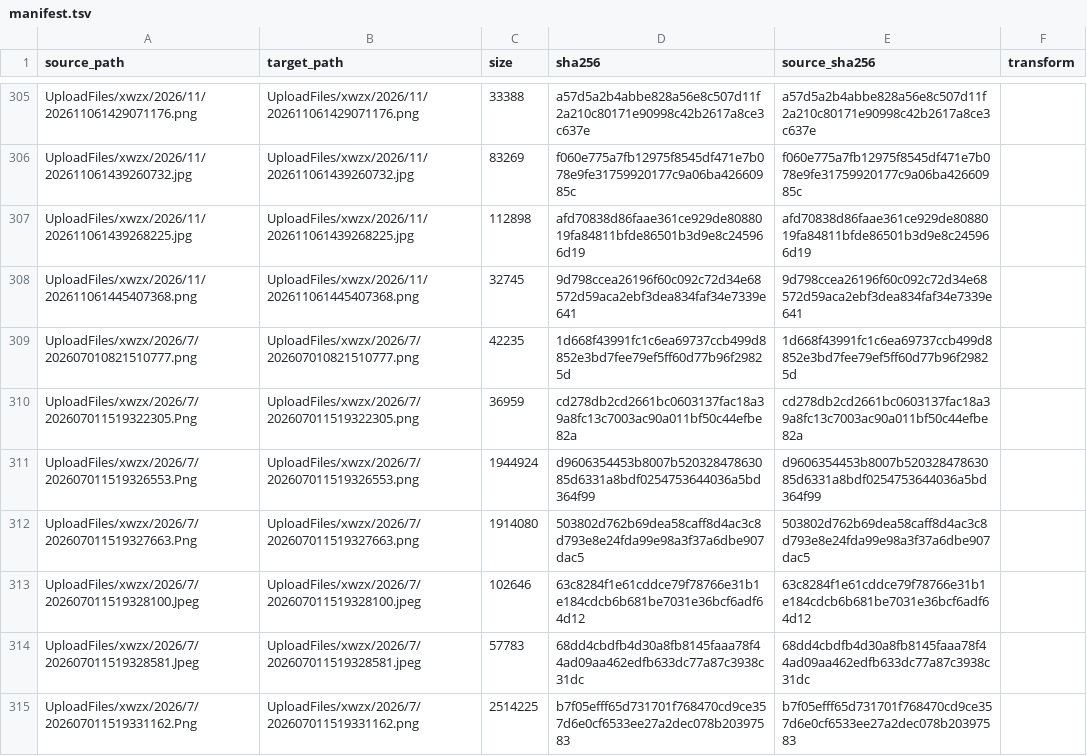
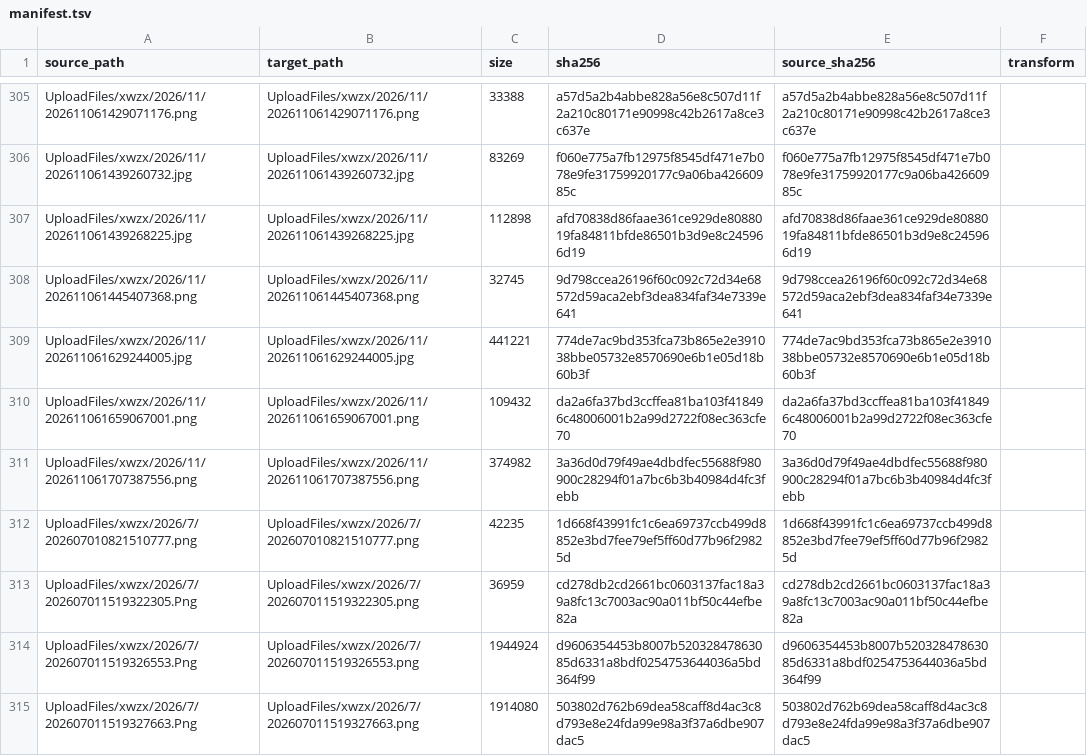
Before and after one commit to Shaoxing-No-1-High-School/Shaoxingyizhong-img-xwzx-2026-h2, a TSV file: manifest.tsv, drawn as a sheet; only a part is shown, gaps mark what is left out; the shorter side is filled out with more unchanged rows.

```diff
--- a/manifest.tsv
+++ b/manifest.tsv
@@ -308,2 +308,5 @@ UploadFiles/xwzx/2026/11/202611061439268225.jpg	UploadFiles/xwzx/2026/11/2026110
 UploadFiles/xwzx/2026/11/202611061445407368.png	UploadFiles/xwzx/2026/11/202611061445407368.png	32745	9d798ccea26196f60c092c72d34e68572d59aca2ebf3dea834faf34e7339e641	9d798ccea26196f60c092c72d34e68572d59aca2ebf3dea834faf34e7339e641	
+UploadFiles/xwzx/2026/11/202611061629244005.jpg	UploadFiles/xwzx/2026/11/202611061629244005.jpg	441221	774de7ac9bd353fca73b865e2e391038bbe05732e8570690e6b1e05d18b60b3f	774de7ac9bd353fca73b865e2e391038bbe05732e8570690e6b1e05d18b60b3f	
+UploadFiles/xwzx/2026/11/202611061659067001.png	UploadFiles/xwzx/2026/11/202611061659067001.png	109432	da2a6fa37bd3ccffea81ba103f418496c48006001b2a99d2722f08ec363cfe70	da2a6fa37bd3ccffea81ba103f418496c48006001b2a99d2722f08ec363cfe70	
+UploadFiles/xwzx/2026/11/202611061707387556.png	UploadFiles/xwzx/2026/11/202611061707387556.png	374982	3a36d0d79f49ae4dbdfec55688f980900c28294f01a7bc6b3b40984d4fc3febb	3a36d0d79f49ae4dbdfec55688f980900c28294f01a7bc6b3b40984d4fc3febb	
 UploadFiles/xwzx/2026/7/202607010821510777.png	UploadFiles/xwzx/2026/7/202607010821510777.png	42235	1d668f43991fc1c6ea69737ccb499d8852e3bd7fee79ef5ff60d77b96f29825d	1d668f43991fc1c6ea69737ccb499d8852e3bd7fee79ef5ff60d77b96f29825d	
```
Also changed, not shown: 3 other files.
